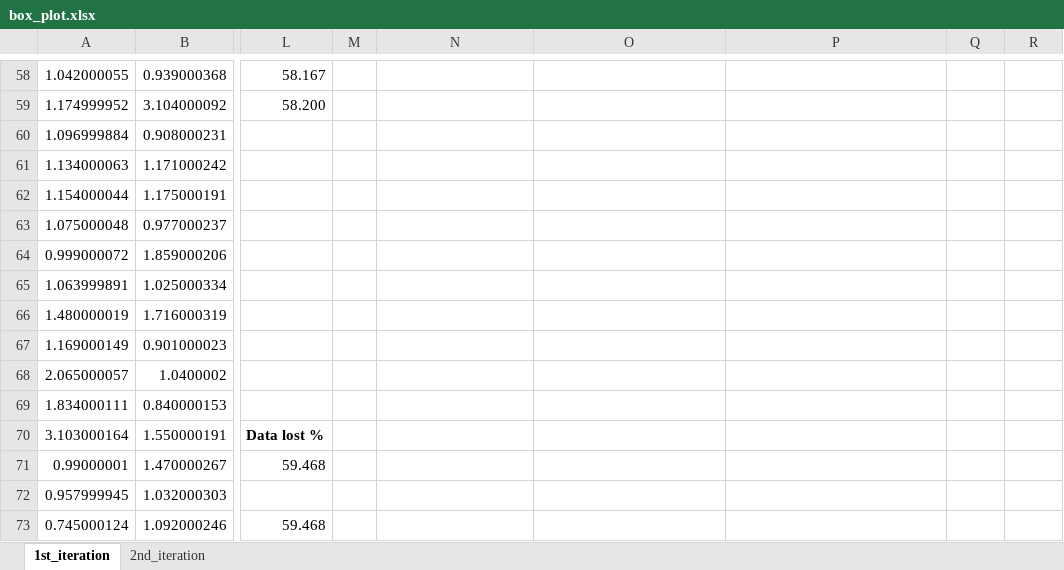
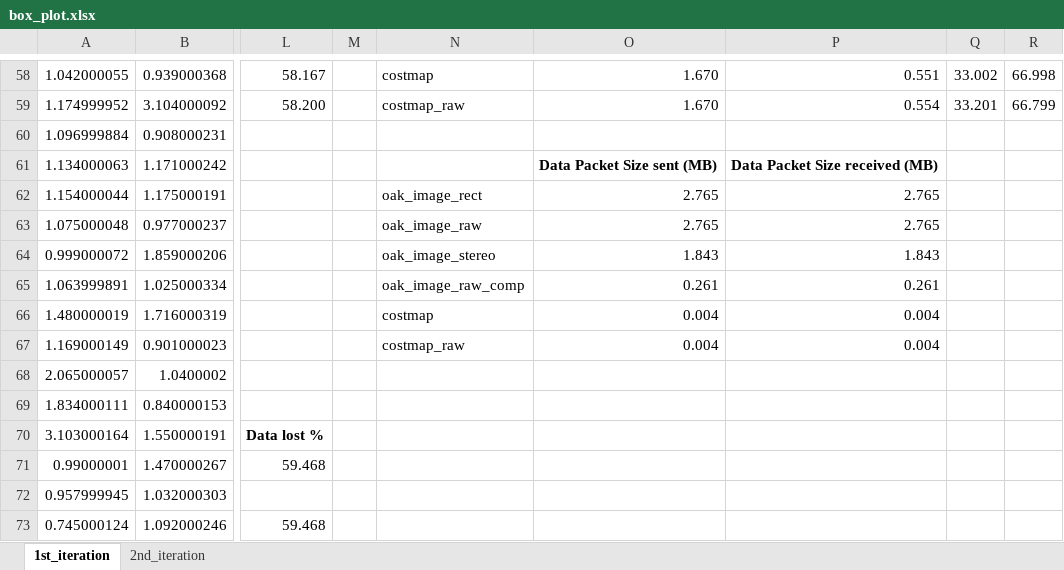
Before and after one commit to icclab/Zenoh-Perf-Eval, an Excel workbook: nephele_paper/rap/plots/box_plot.xlsx, sheet 1st_iteration, drawn as a sheet; only a part is shown, gaps mark what is left out; values as stored, in another font and other column widths than the file's, no borders; charts and pictures not drawn; the diff covers the shown part only; the diff names each change by its address in the sheet, - before the commit and + after, or states it on an @@ line.

```diff
--- a/nephele_paper/rap/plots/box_plot.xlsx (sheet 1st_iteration)
+++ b/nephele_paper/rap/plots/box_plot.xlsx (sheet 1st_iteration)
-N58: (empty)
+N58: costmap
-O58:O59: (empty)
+O58:O59: 1.670
-P58: (empty)
+P58: 0.551
-Q58: (empty)
+Q58: 33.002
-R58: (empty)
+R58: 66.998
-N59: (empty)
+N59: costmap_raw
-P59: (empty)
+P59: 0.554
-Q59: (empty)
+Q59: 33.201
-R59: (empty)
+R59: 66.799
-O61: (empty)
+O61: Data Packet Size sent (MB)
-P61: (empty)
+P61: Data Packet Size received (MB)
-N62: (empty)
+N62: oak_image_rect
-O62:O63: (empty)
+O62:O63: 2.765
-P62:P63: (empty)
+P62:P63: 2.765
-N63: (empty)
+N63: oak_image_raw
-N64: (empty)
+N64: oak_image_stereo
-O64: (empty)
+O64: 1.843
-P64: (empty)
+P64: 1.843
-N65: (empty)
+N65: oak_image_raw_comp
-O65: (empty)
+O65: 0.261
-P65: (empty)
+P65: 0.261
-N66: (empty)
+N66: costmap
-O66:O67: (empty)
+O66:O67: 0.004
-P66:P67: (empty)
+P66:P67: 0.004
-N67: (empty)
+N67: costmap_raw
```
Also changed, not shown: 62 edited cells, cell formats and merged cells elsewhere in this sheet, sheet 2nd_iteration, charts or pictures, 52 other files.
